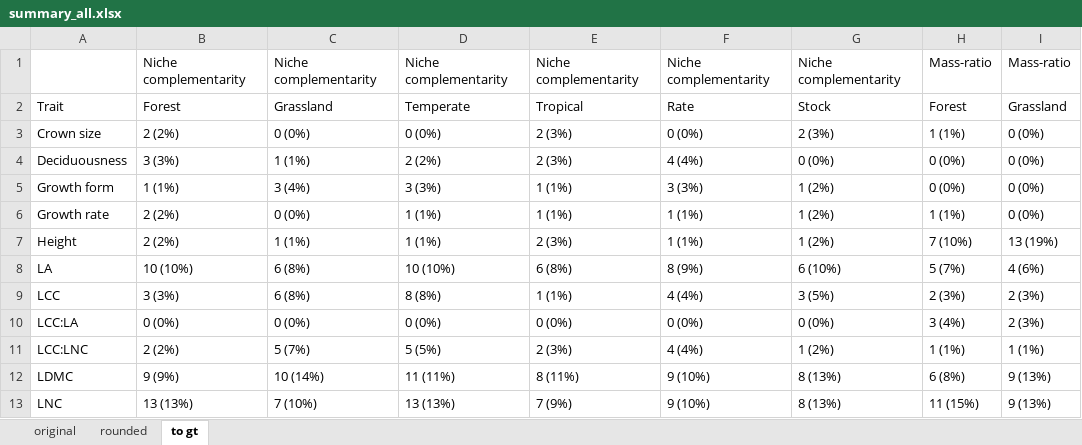
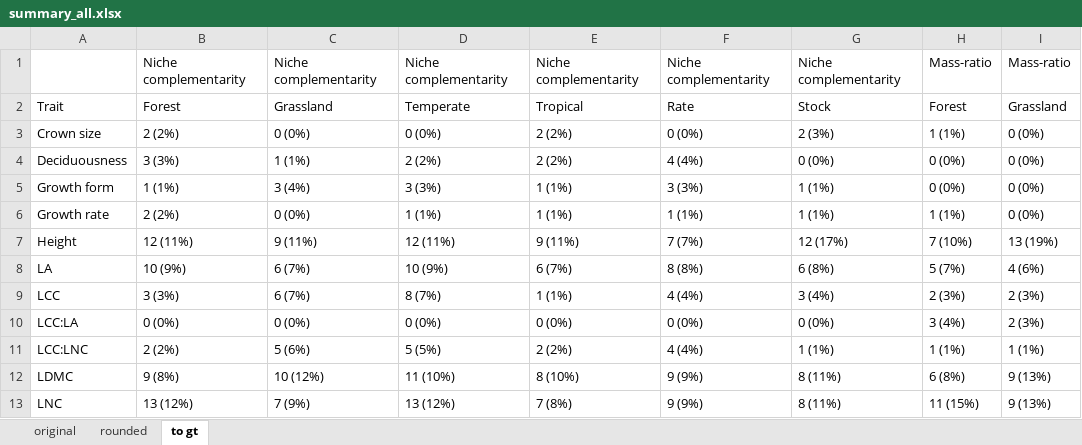
Before and after one commit to kmbordin/plant_functional_traits_chapter, an Excel workbook: results/summary_all.xlsx, sheet to gt, drawn as a sheet; only a part is shown; values as stored, in another font and other column widths than the file's, no borders; the diff covers the shown part only; the diff names each change by its address in the sheet, - before the commit and + after, or states it on an @@ line.

```diff
--- a/results/summary_all.xlsx (sheet to gt)
+++ b/results/summary_all.xlsx (sheet to gt)
-E3:E4: 2 (3%)
+E3:E4: 2 (2%)
-G5:G6: 1 (2%)
+G5:G6: 1 (1%)
-B7: 2 (2%)
+B7: 12 (11%)
-C7: 1 (1%)
+C7: 9 (11%)
-D7: 1 (1%)
+D7: 12 (11%)
-E7: 2 (3%)
+E7: 9 (11%)
-F7: 1 (1%)
+F7: 7 (7%)
-G7: 1 (2%)
+G7: 12 (17%)
-B8: 10 (10%)
+B8: 10 (9%)
-C8:C9: 6 (8%)
+C8:C9: 6 (7%)
-D8: 10 (10%)
+D8: 10 (9%)
-E8: 6 (8%)
+E8: 6 (7%)
-F8: 8 (9%)
+F8: 8 (8%)
-G8: 6 (10%)
+G8: 6 (8%)
-D9: 8 (8%)
+D9: 8 (7%)
-G9: 3 (5%)
+G9: 3 (4%)
-C11: 5 (7%)
+C11: 5 (6%)
-E11: 2 (3%)
+E11: 2 (2%)
-G11: 1 (2%)
+G11: 1 (1%)
-B12: 9 (9%)
+B12: 9 (8%)
-C12: 10 (14%)
+C12: 10 (12%)
-D12: 11 (11%)
+D12: 11 (10%)
-E12: 8 (11%)
+E12: 8 (10%)
-F12:F13: 9 (10%)
+F12:F13: 9 (9%)
-G12:G13: 8 (13%)
+G12:G13: 8 (11%)
-B13: 13 (13%)
+B13: 13 (12%)
-C13: 7 (10%)
+C13: 7 (9%)
-D13: 13 (13%)
+D13: 13 (12%)
-E13: 7 (9%)
+E13: 7 (8%)
```
Also changed, not shown: 18 edited cells elsewhere in this sheet, sheet original, sheet rounded, 3 other files.
